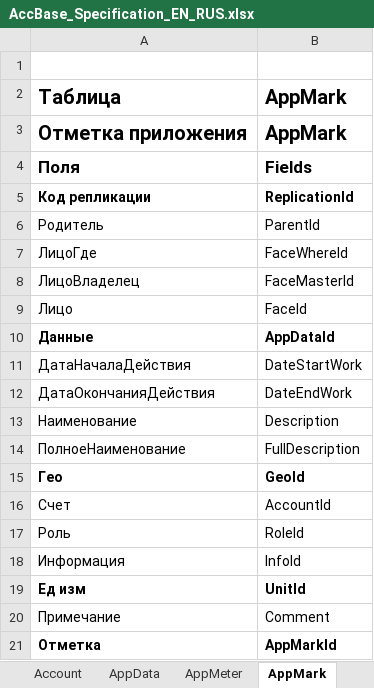
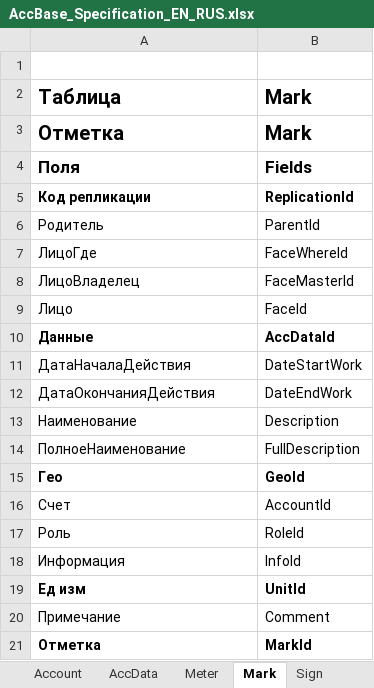
Before and after one commit to KursakovSA/AccBase, an Excel workbook: AccBase_Specification_EN_RUS.xlsx, sheet Mark, drawn as a sheet; values as stored, in another font and other column widths than the file's, no borders; removed rows and columns are numbered as before the commit, all else as after; the diff names each change by its address in the sheet, - before the commit and + after, or states it on an @@ line.

```diff
--- a/AccBase_Specification_EN_RUS.xlsx (sheet Mark)
+++ b/AccBase_Specification_EN_RUS.xlsx (sheet Mark)
-sheet tab: AppData
+sheet tab: AccData
-sheet tab: AppMeter
+sheet tab: Meter
-sheet tab: AppMark
+sheet tab: Mark
-B2: AppMark
+B2: Mark
-row 3: Отметка приложения | AppMark
+row 3: Отметка | Mark
-B10: AppDataId
+B10: AccDataId
-B21: AppMarkId
+B21: MarkId
```
Also changed, not shown: sheet Meter, sheet Sign, sheet AccData, sheet Log, sheet Process, sheet Role, 11 more sheets, other sheet tabs.
